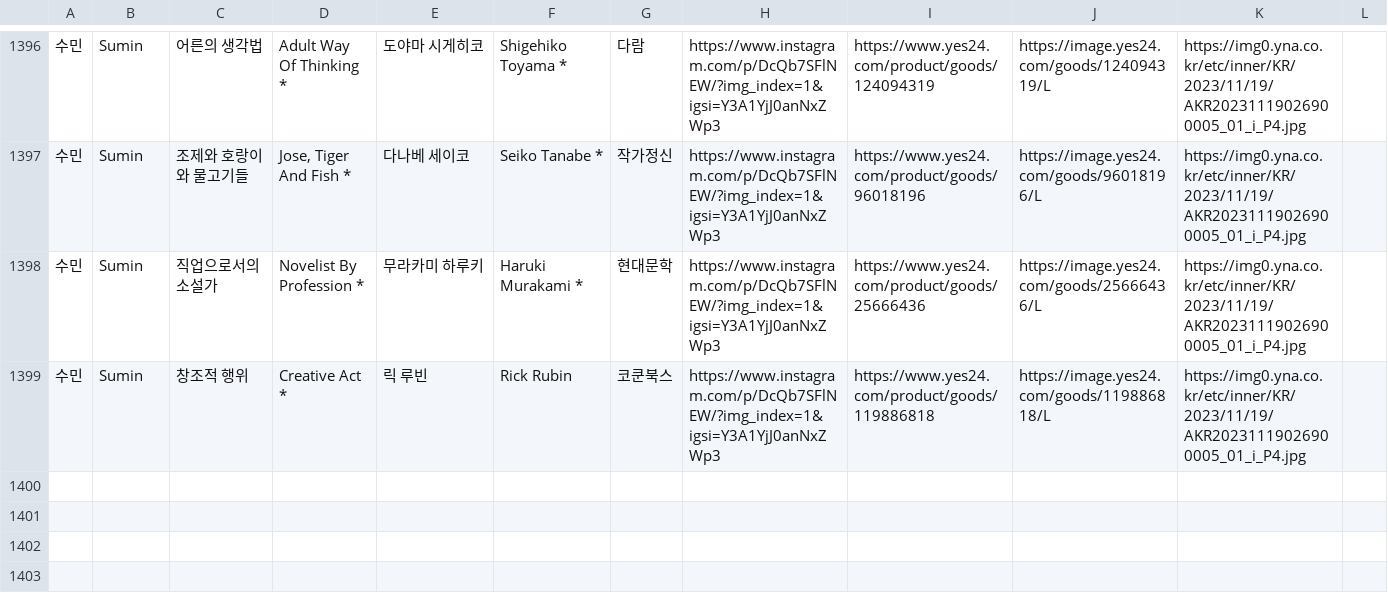
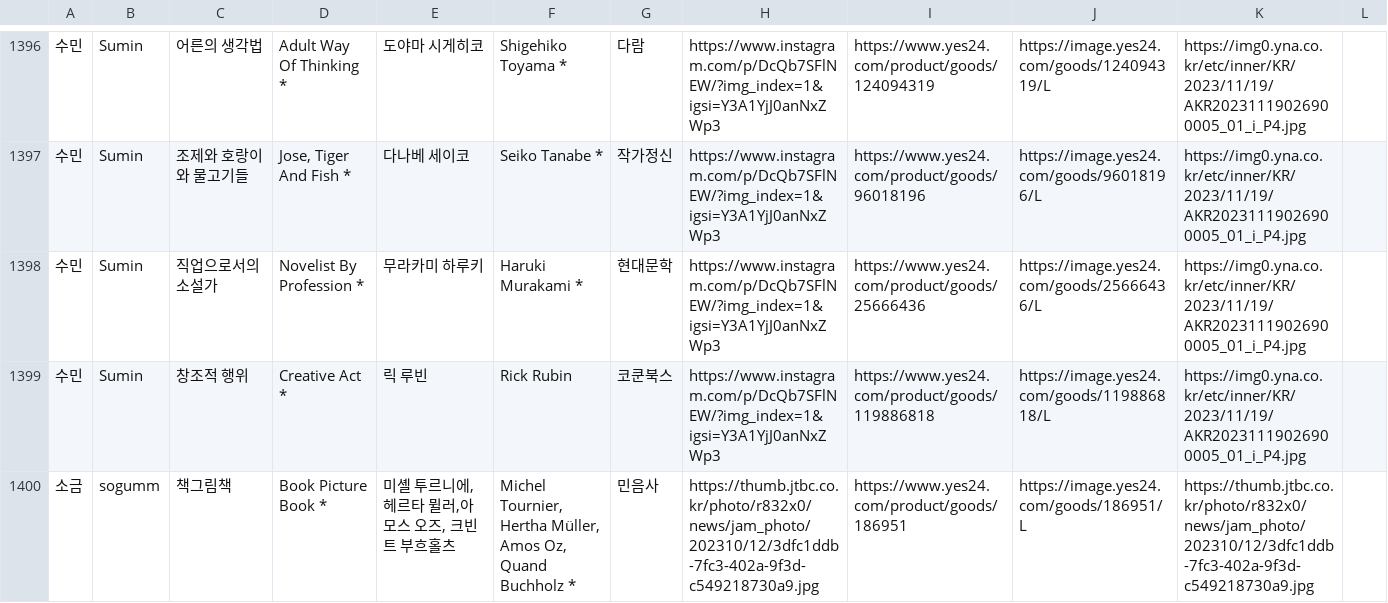
Before and after one commit to hwiruruk/favoread, a CSV file: data.csv, drawn as a sheet; only a part is shown, gaps mark what is left out; the diff names each change by its address in the sheet, - before the commit and + after, or states it on an @@ line.

Commit message:
편집기에서 데이터 업데이트 (2026-09-14 04:25)

```diff
--- a/data.csv
+++ b/data.csv
+row 1400: 소금 | sogumm | 책그림책 | Book Picture Book * | 미셸 투르니에,헤르타 뮐러,아모스 오즈, 크빈트 부흐홀츠 | Michel Tournier, Hertha Müller, Amos Oz, Quand Buchholz * | 민음사 | https://thumb.jtbc.co.kr/photo/r832x0/news/jam_photo/202310/12/3dfc1ddb-7fc3-402a-9f3d-c549218730a9.jpg | https://www.yes24.com/product/goods/186951 | https://image.yes24.com/goods/186951/L | https://thumb.jtbc.co.kr/photo/r832x0/news/jam_photo/202310/12/3dfc1ddb-7fc3-402a-9f3d-c549218730a9.jpg
```
